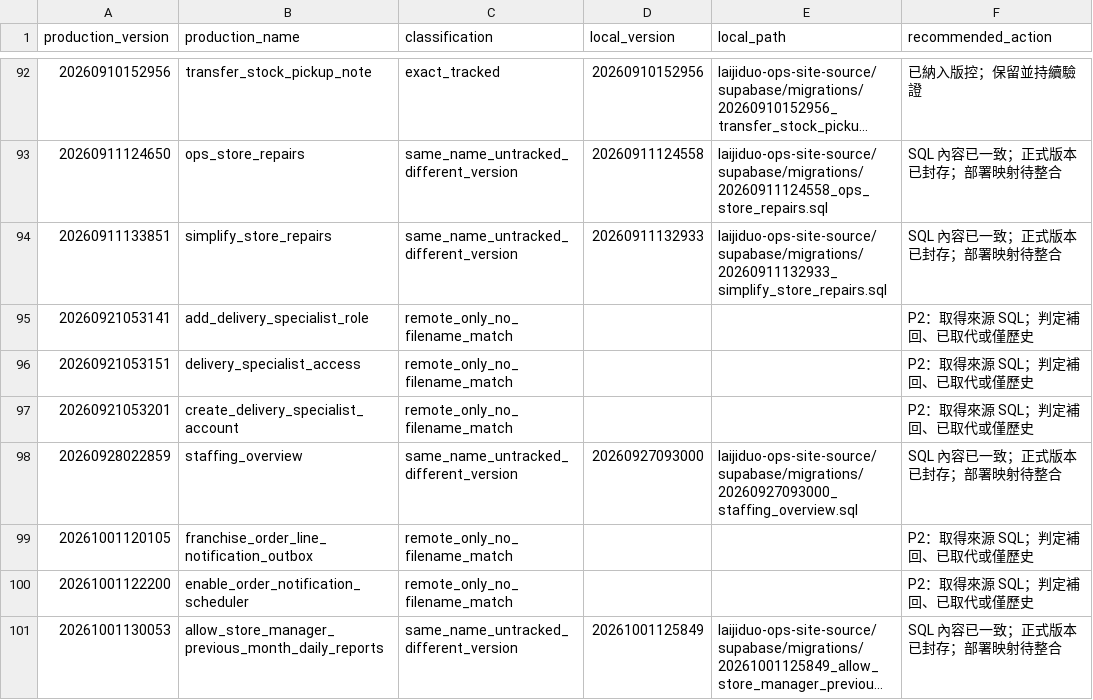
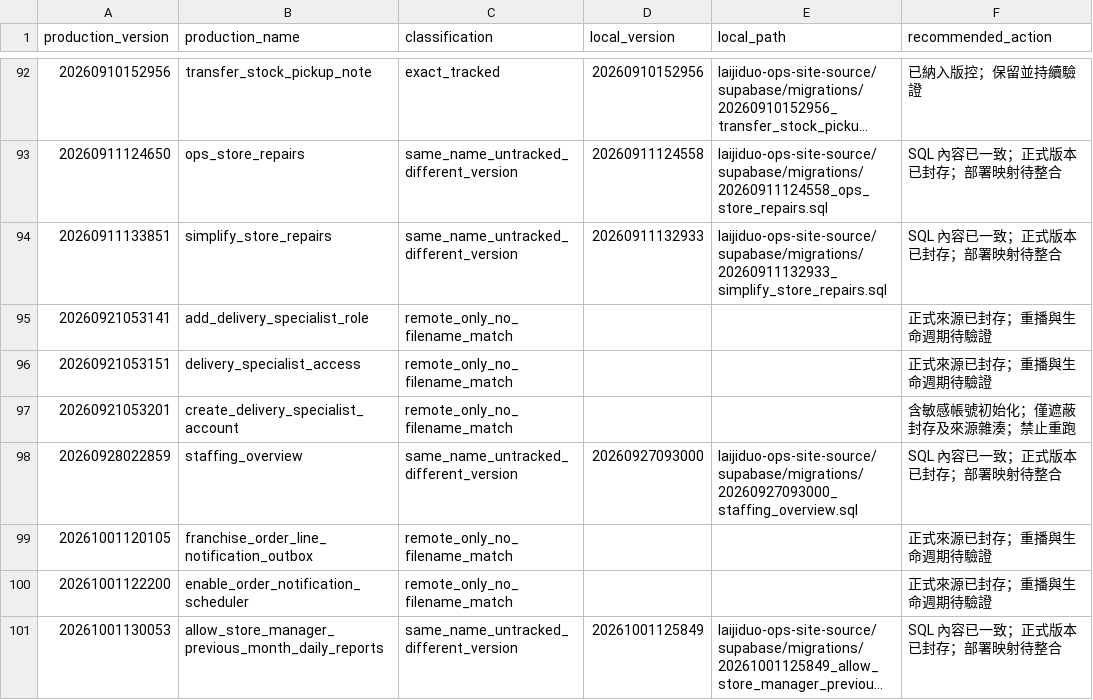
Before and after one commit to elon1215eagle/Laigdov1, a CSV file: laijiduo-ops-site-source/docs/audits/database-migration-source-map-20261009.csv, drawn as a sheet; only a part is shown, gaps mark what is left out; long unchanged cells end in …; the diff covers the shown part only; the diff names each change by its address in the sheet, - before the commit and + after, or states it on an @@ line.

```diff
--- a/laijiduo-ops-site-source/docs/audits/database-migration-source-map-20261009.csv
+++ b/laijiduo-ops-site-source/docs/audits/database-migration-source-map-20261009.csv
-F95:F96 (recommended_action): P2：取得來源 SQL；判定補回、已取代或僅歷史
+F95:F96 (recommended_action): 正式來源已封存；重播與生命週期待驗證
-F97 (recommended_action): P2：取得來源 SQL；判定補回、已取代或僅歷史
+F97 (recommended_action): 含敏感帳號初始化；僅遮蔽封存及來源雜湊；禁止重跑
-F99:F100 (recommended_action): P2：取得來源 SQL；判定補回、已取代或僅歷史
+F99:F100 (recommended_action): 正式來源已封存；重播與生命週期待驗證
```
Also changed, not shown: 47 edited cells elsewhere in this file, 55 other files.
